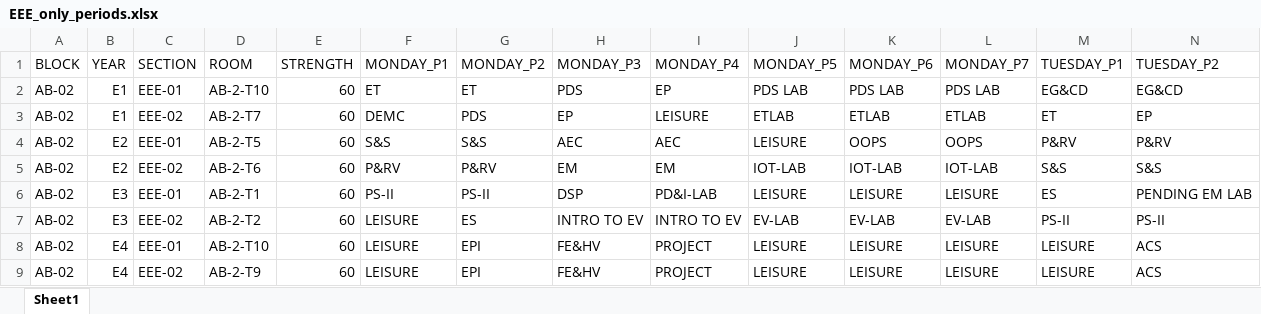
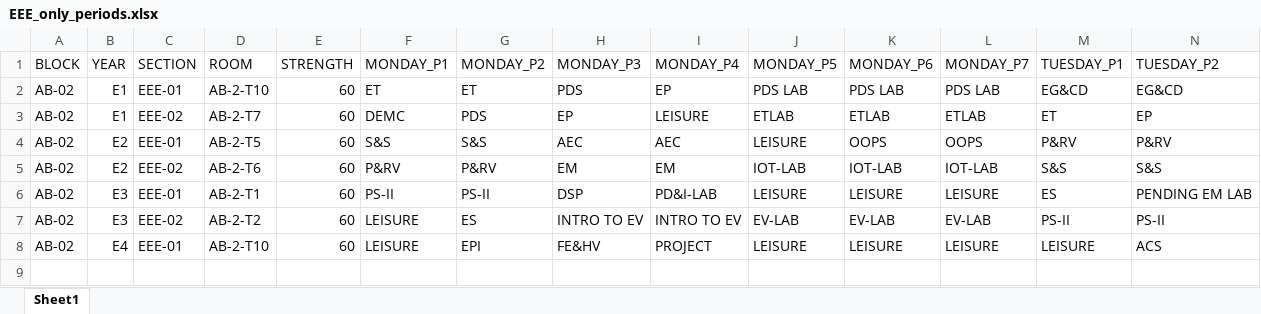
Before and after one commit to bharathallaka-o7/Time_Table_Management_Using_GenAI, an Excel workbook: Modified Data/EEE/EEE_only_periods.xlsx, sheet Sheet1, drawn as a sheet; only a part is shown; values as stored, in another font and other column widths than the file's, no cell formats; rows hold the shown columns only; the diff names each change by its address in the sheet, - before the commit and + after, or states it on an @@ line.

```diff
--- a/Modified Data/EEE/EEE_only_periods.xlsx (sheet Sheet1)
+++ b/Modified Data/EEE/EEE_only_periods.xlsx (sheet Sheet1)
-row 9: AB-02 | E4 | EEE-02 | AB-2-T9 | 60 | LEISURE | EPI | FE&HV | PROJECT | LEISURE | LEISURE | LEISURE | LEISURE | ACS
```
Also changed, not shown: cell formats, Modified Data/CSE/CSE_faculty_formatted.xlsx, Modified Data/ECE/ece.xlsx, 20 other files.
